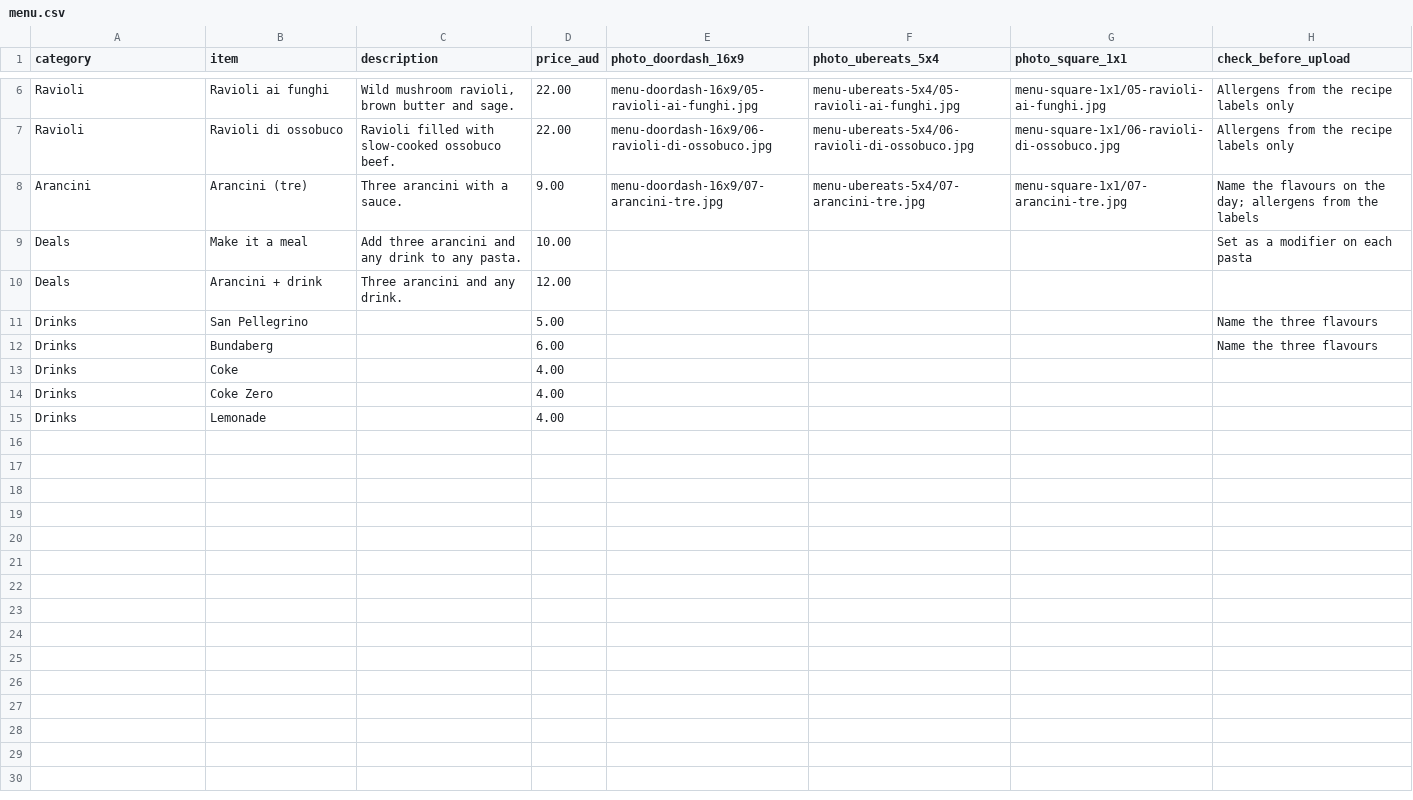
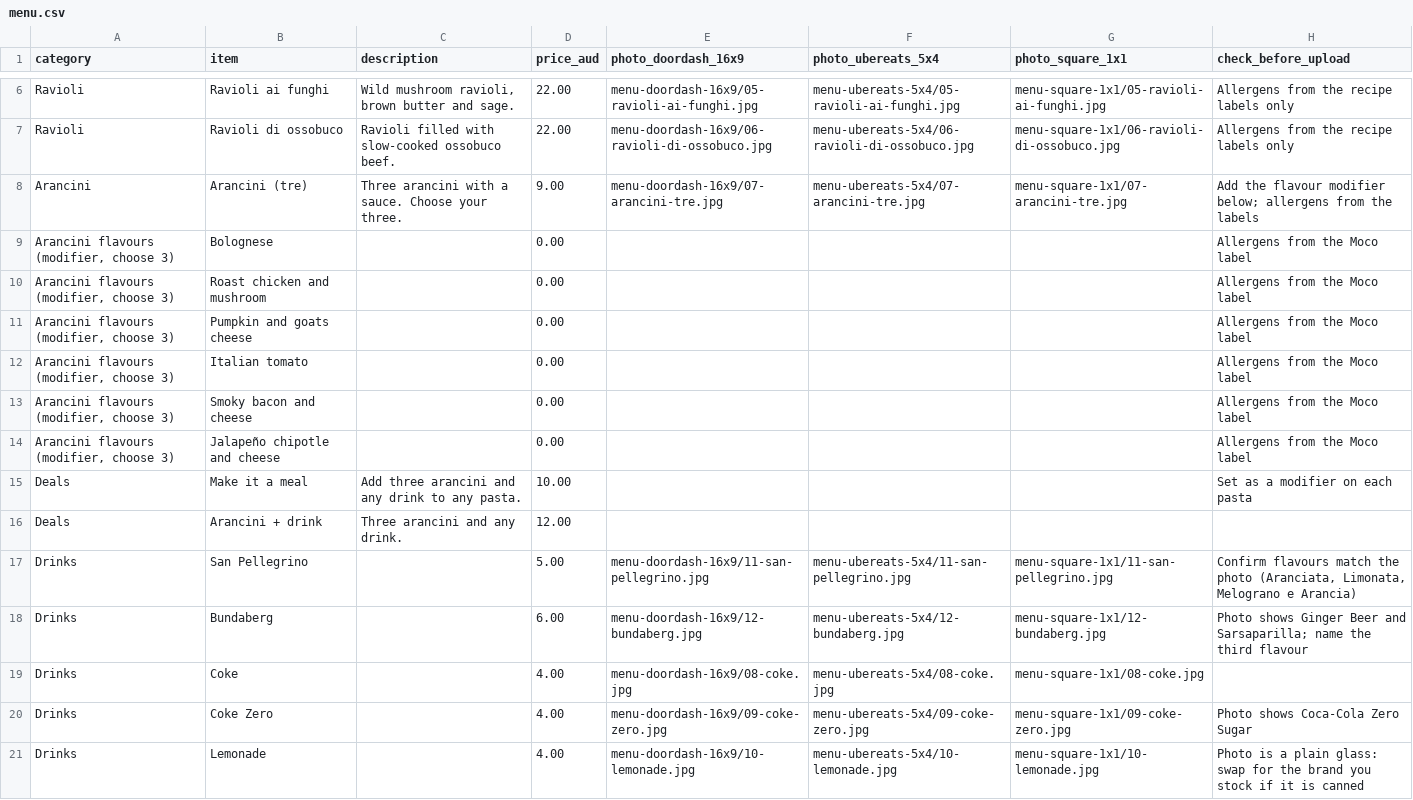
Before and after one commit to jessdisplay/volta, a CSV file: kit/menu.csv, drawn as a sheet; only a part is shown, gaps mark what is left out; addresses are those after the commit; the diff names each change by its address in the sheet, - before the commit and + after, or states it on an @@ line.

```diff
--- a/kit/menu.csv
+++ b/kit/menu.csv
-C8 (description): Three arancini with a sauce.
+C8 (description): Three arancini with a sauce. Choose your three.
-H8 (check_before_upload): Name the flavours on the day; allergens from…
+H8 (check_before_upload): Add the flavour modifier below; allergens from…
+row 9: Arancini flavours (modifier, choose 3) | Bolognese |  | 0.00 |  |  |  | Allergens from the Moco label
+row 10: Arancini flavours (modifier, choose 3) | Roast chicken and mushroom |  | 0.00 |  |  |  | Allergens from the Moco label
+row 11: Arancini flavours (modifier, choose 3) | Pumpkin and goats cheese |  | 0.00 |  |  |  | Allergens from the Moco label
+row 12: Arancini flavours (modifier, choose 3) | Italian tomato |  | 0.00 |  |  |  | Allergens from the Moco label
+row 13: Arancini flavours (modifier, choose 3) | Smoky bacon and cheese |  | 0.00 |  |  |  | Allergens from the Moco label
+row 14: Arancini flavours (modifier, choose 3) | Jalapeño chipotle and cheese |  | 0.00 |  |  |  | Allergens from the Moco label
-E17 (photo_doordash_16x9): (empty)
+E17 (photo_doordash_16x9): menu-doordash-16x9/11-san-pellegrino.jpg
-F17 (photo_ubereats_5x4): (empty)
+F17 (photo_ubereats_5x4): menu-ubereats-5x4/11-san-pellegrino.jpg
-G17 (photo_square_1x1): (empty)
+G17 (photo_square_1x1): menu-square-1x1/11-san-pellegrino.jpg
-H17 (check_before_upload): Name the three flavours
+H17 (check_before_upload): Confirm flavours match the photo (Aranciata, Limonata, Melograno e Arancia)
-E18 (photo_doordash_16x9): (empty)
+E18 (photo_doordash_16x9): menu-doordash-16x9/12-bundaberg.jpg
-F18 (photo_ubereats_5x4): (empty)
+F18 (photo_ubereats_5x4): menu-ubereats-5x4/12-bundaberg.jpg
-G18 (photo_square_1x1): (empty)
+G18 (photo_square_1x1): menu-square-1x1/12-bundaberg.jpg
-H18 (check_before_upload): Name the three flavours
+H18 (check_before_upload): Photo shows Ginger Beer and Sarsaparilla; name the third flavour
-E19 (photo_doordash_16x9): (empty)
+E19 (photo_doordash_16x9): menu-doordash-16x9/08-coke.jpg
-F19 (photo_ubereats_5x4): (empty)
+F19 (photo_ubereats_5x4): menu-ubereats-5x4/08-coke.jpg
-G19 (photo_square_1x1): (empty)
+G19 (photo_square_1x1): menu-square-1x1/08-coke.jpg
-E20 (photo_doordash_16x9): (empty)
+E20 (photo_doordash_16x9): menu-doordash-16x9/09-coke-zero.jpg
-F20 (photo_ubereats_5x4): (empty)
+F20 (photo_ubereats_5x4): menu-ubereats-5x4/09-coke-zero.jpg
-G20 (photo_square_1x1): (empty)
+G20 (photo_square_1x1): menu-square-1x1/09-coke-zero.jpg
-H20 (check_before_upload): (empty)
+H20 (check_before_upload): Photo shows Coca-Cola Zero Sugar
-E21 (photo_doordash_16x9): (empty)
+E21 (photo_doordash_16x9): menu-doordash-16x9/10-lemonade.jpg
-F21 (photo_ubereats_5x4): (empty)
+F21 (photo_ubereats_5x4): menu-ubereats-5x4/10-lemonade.jpg
-G21 (photo_square_1x1): (empty)
+G21 (photo_square_1x1): menu-square-1x1/10-lemonade.jpg
-H21 (check_before_upload): (empty)
+H21 (check_before_upload): Photo is a plain glass: swap for the brand you stock if it is canned
```
Also changed, not shown: 21 other files.
